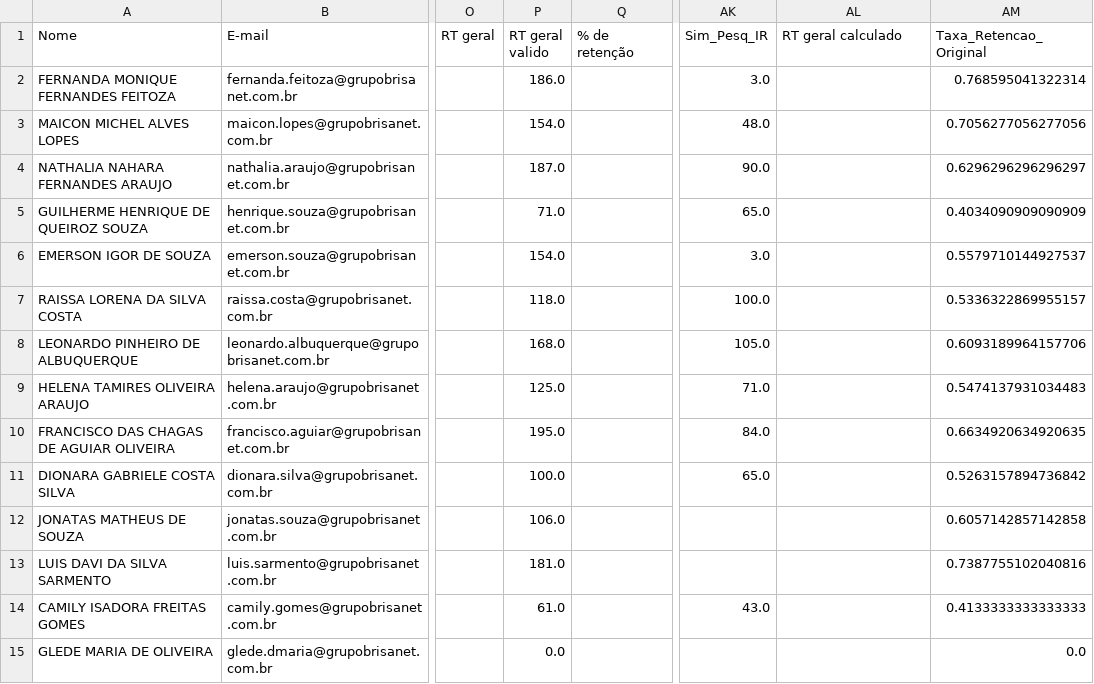
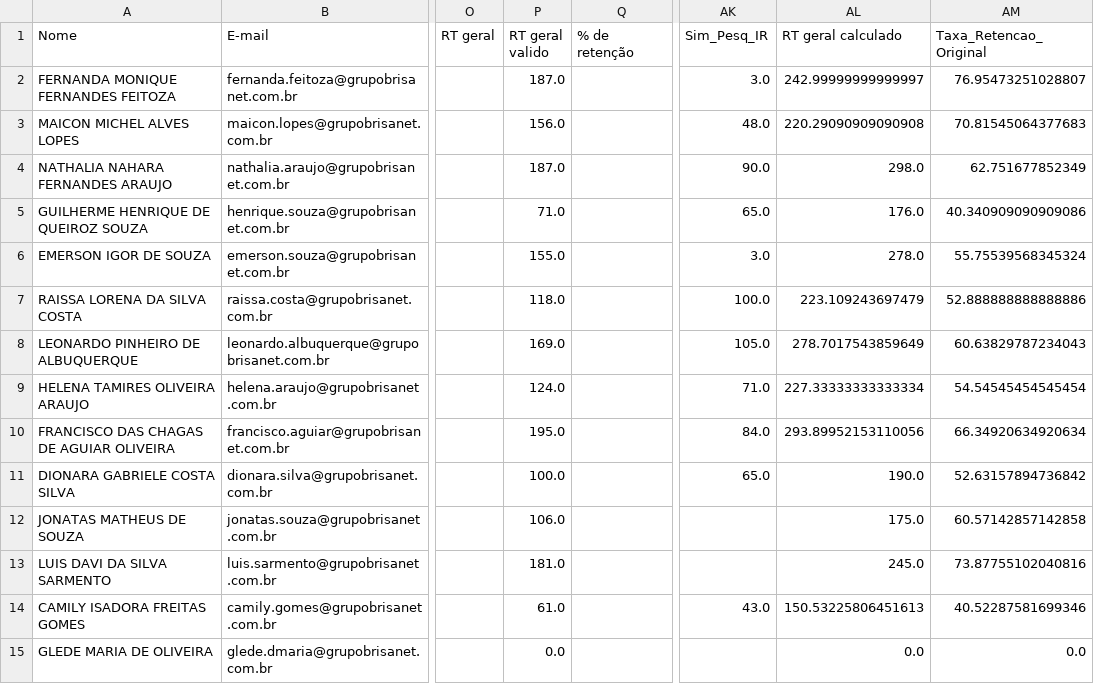
Before and after one commit to krepss/retencaobrisanet, a CSV file: dados_consolidados_master.csv, drawn as a sheet; only a part is shown, gaps mark what is left out; the diff covers the shown part only; the diff names each change by its address in the sheet, - before the commit and + after, or states it on an @@ line.

Commit message:
Atualização via Streamlit: dados_consolidados_master.csv

```diff
--- a/dados_consolidados_master.csv
+++ b/dados_consolidados_master.csv
-P2 (RT geral valido): 186.0
+P2 (RT geral valido): 187.0
-AL2 (RT geral calculado): (empty)
+AL2 (RT geral calculado): 242.99999999999997
-AM2 (Taxa_Retencao_Original): 0.768595041322314
+AM2 (Taxa_Retencao_Original): 76.95473251028807
-P3 (RT geral valido): 154.0
+P3 (RT geral valido): 156.0
-AL3 (RT geral calculado): (empty)
+AL3 (RT geral calculado): 220.29090909090908
-AM3 (Taxa_Retencao_Original): 0.7056277056277056
+AM3 (Taxa_Retencao_Original): 70.81545064377683
-AL4 (RT geral calculado): (empty)
+AL4 (RT geral calculado): 298.0
-AM4 (Taxa_Retencao_Original): 0.6296296296296297
+AM4 (Taxa_Retencao_Original): 62.751677852349
-AL5 (RT geral calculado): (empty)
+AL5 (RT geral calculado): 176.0
-AM5 (Taxa_Retencao_Original): 0.4034090909090909
+AM5 (Taxa_Retencao_Original): 40.340909090909086
-P6 (RT geral valido): 154.0
+P6 (RT geral valido): 155.0
-AL6 (RT geral calculado): (empty)
+AL6 (RT geral calculado): 278.0
-AM6 (Taxa_Retencao_Original): 0.5579710144927537
+AM6 (Taxa_Retencao_Original): 55.75539568345324
-AL7 (RT geral calculado): (empty)
+AL7 (RT geral calculado): 223.109243697479
-AM7 (Taxa_Retencao_Original): 0.5336322869955157
+AM7 (Taxa_Retencao_Original): 52.888888888888886
-P8 (RT geral valido): 168.0
+P8 (RT geral valido): 169.0
-AL8 (RT geral calculado): (empty)
+AL8 (RT geral calculado): 278.7017543859649
-AM8 (Taxa_Retencao_Original): 0.6093189964157706
+AM8 (Taxa_Retencao_Original): 60.63829787234043
-P9 (RT geral valido): 125.0
+P9 (RT geral valido): 124.0
-AL9 (RT geral calculado): (empty)
+AL9 (RT geral calculado): 227.33333333333334
-AM9 (Taxa_Retencao_Original): 0.5474137931034483
+AM9 (Taxa_Retencao_Original): 54.54545454545454
-AL10 (RT geral calculado): (empty)
+AL10 (RT geral calculado): 293.89952153110056
-AM10 (Taxa_Retencao_Original): 0.6634920634920635
+AM10 (Taxa_Retencao_Original): 66.34920634920634
-AL11 (RT geral calculado): (empty)
+AL11 (RT geral calculado): 190.0
-AM11 (Taxa_Retencao_Original): 0.5263157894736842
+AM11 (Taxa_Retencao_Original): 52.63157894736842
-AL12 (RT geral calculado): (empty)
+AL12 (RT geral calculado): 175.0
-AM12 (Taxa_Retencao_Original): 0.6057142857142858
+AM12 (Taxa_Retencao_Original): 60.57142857142858
-AL13 (RT geral calculado): (empty)
+AL13 (RT geral calculado): 245.0
-AM13 (Taxa_Retencao_Original): 0.7387755102040816
+AM13 (Taxa_Retencao_Original): 73.87755102040816
-AL14 (RT geral calculado): (empty)
+AL14 (RT geral calculado): 150.53225806451613
-AM14 (Taxa_Retencao_Original): 0.4133333333333333
+AM14 (Taxa_Retencao_Original): 40.52287581699346
-AL15 (RT geral calculado): (empty)
+AL15 (RT geral calculado): 0.0
```
Also changed, not shown: 23 edited cells elsewhere in this file.
